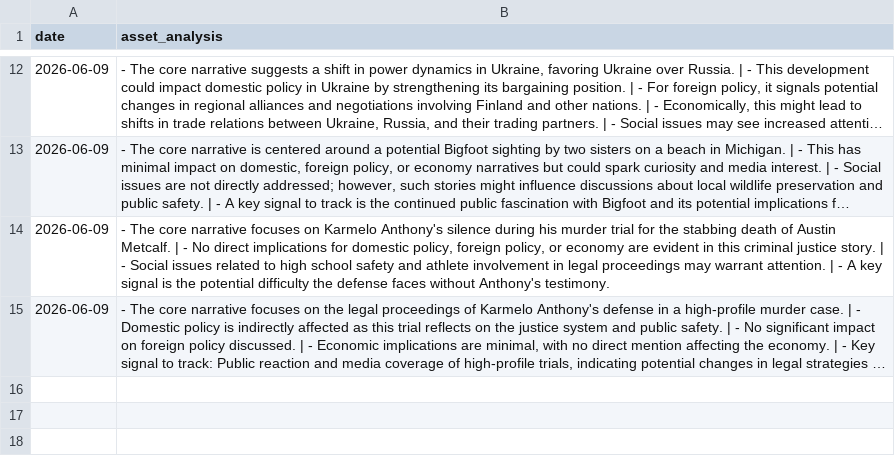
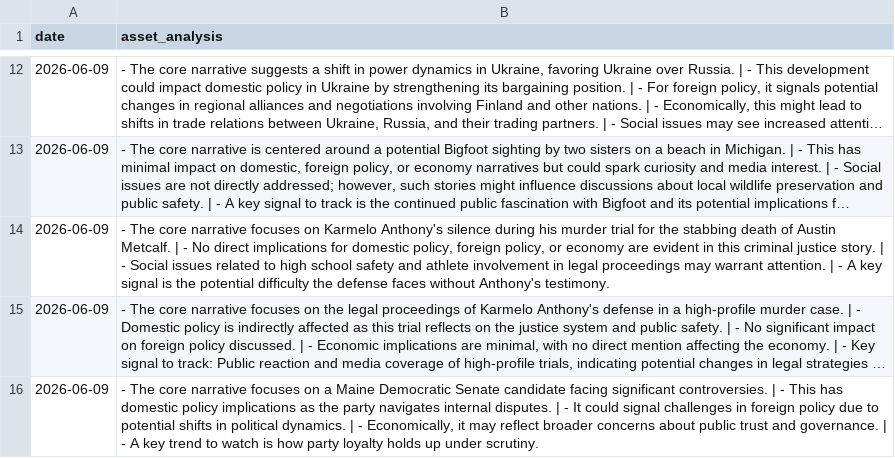
Before and after one commit to toiflow/ts-news, a CSV file: would/LOG-METRIC-V1.csv, drawn as a sheet; only a part is shown, gaps mark what is left out; long unchanged cells end in …; the diff names each change by its address in the sheet, - before the commit and + after, or states it on an @@ line.

Commit message:
would-update: log 2026-06-09

```diff
--- a/would/LOG-METRIC-V1.csv
+++ b/would/LOG-METRIC-V1.csv
+row 16: 2026-06-09 | - The core narrative focuses on a Maine Democratic Senate candidate facing significant controversies. | - This has domestic policy implications as the party navigates internal disputes. | - It could signal challenges in foreign policy due to potential shifts in political dynamics. | - Economically, it may reflect broader concerns about public trust and governance. | - A key trend to watch is how party loyalty holds up under scrutiny.
```
